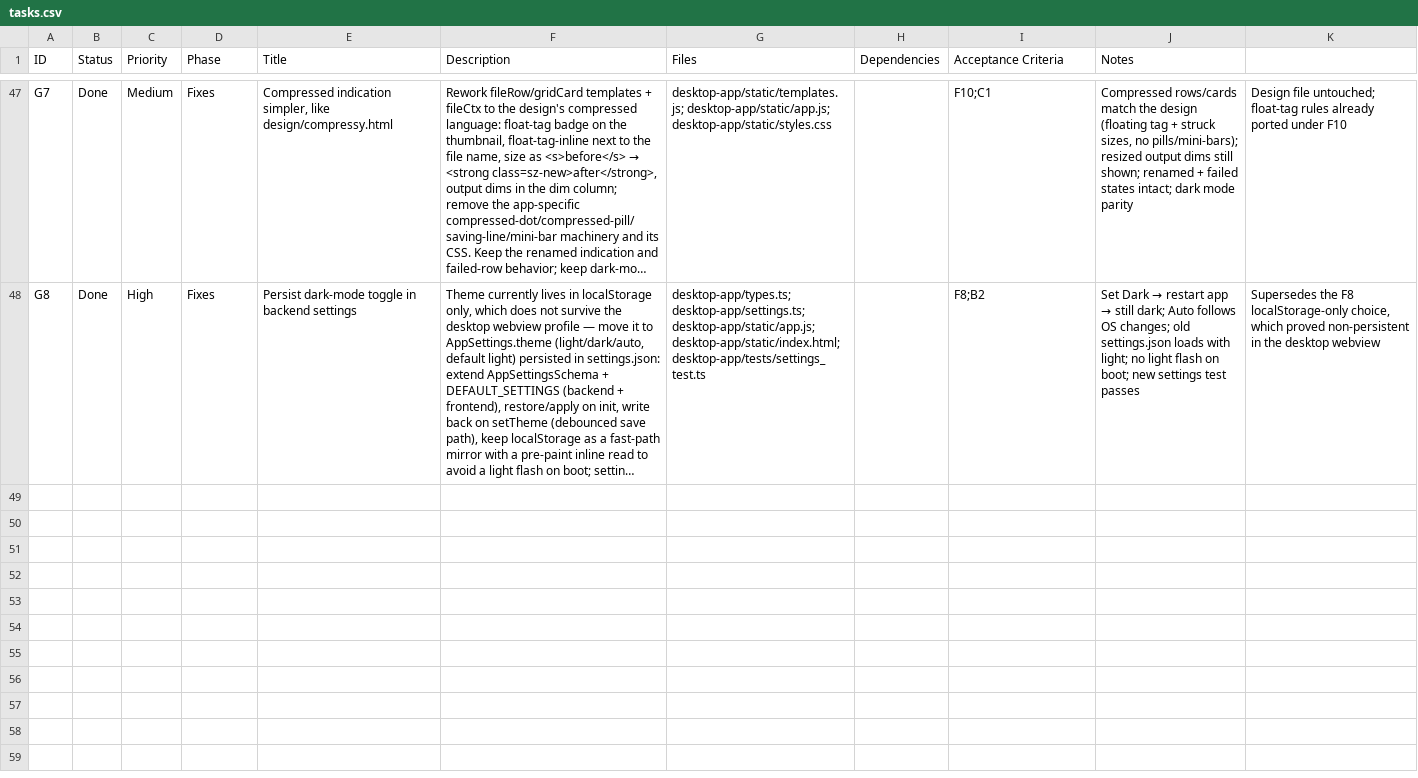
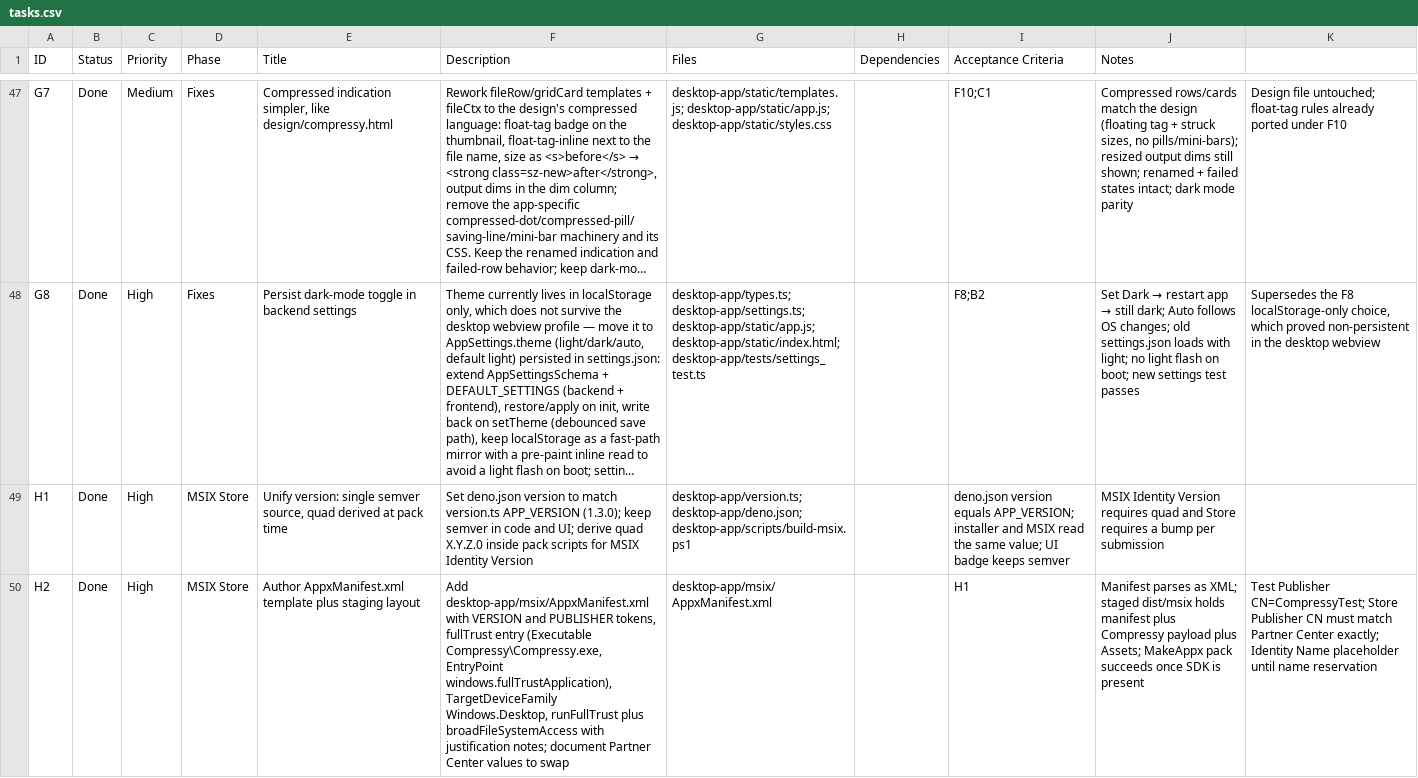
Before and after one commit to redoxbird/compressy, a CSV file: plan/tasks.csv, drawn as a sheet; only a part is shown, gaps mark what is left out; long unchanged cells end in …; the diff covers the shown part only; the diff names each change by its address in the sheet, - before the commit and + after, or states it on an @@ line.

```diff
--- a/plan/tasks.csv
+++ b/plan/tasks.csv
+row 49: H1 | Done | High | MSIX Store | Unify version: single semver source, quad derived at pack time | Set deno.json version to match version.ts APP_VERSION (1.3.0); keep semver in code and UI; derive quad X.Y.Z.0 inside pack scripts for MSIX Identity Version | desktop-app/version.ts; desktop-app/deno.json; desktop-app/scripts/build-msix.ps1 |  | deno.json version equals APP_VERSION; installer and MSIX read the same value; UI badge keeps semver | MSIX Identity Version requires quad and Store requires a bump per submission
+row 50: H2 | Done | High | MSIX Store | Author AppxManifest.xml template plus staging layout | Add desktop-app/msix/AppxManifest.xml with VERSION and PUBLISHER tokens, fullTrust entry (Executable Compressy\Compressy.exe, EntryPoint windows.fullTrustApplication), TargetDeviceFamily Windows.Desktop, runFullTrust plus broadFileSystemAccess with justification notes; document Partner Center values to swap | desktop-app/msix/AppxManifest.xml |  | H1 | Manifest parses as XML; staged dist/msix holds manifest plus Compressy payload plus Assets; MakeAppx pack succeeds once SDK is present | Test Publisher CN=CompressyTest; Store Publisher CN must match Partner Center exactly; Identity Name placeholder until name reservation
```
Also changed, not shown: 3 added rows elsewhere in this file, 9 other files.
